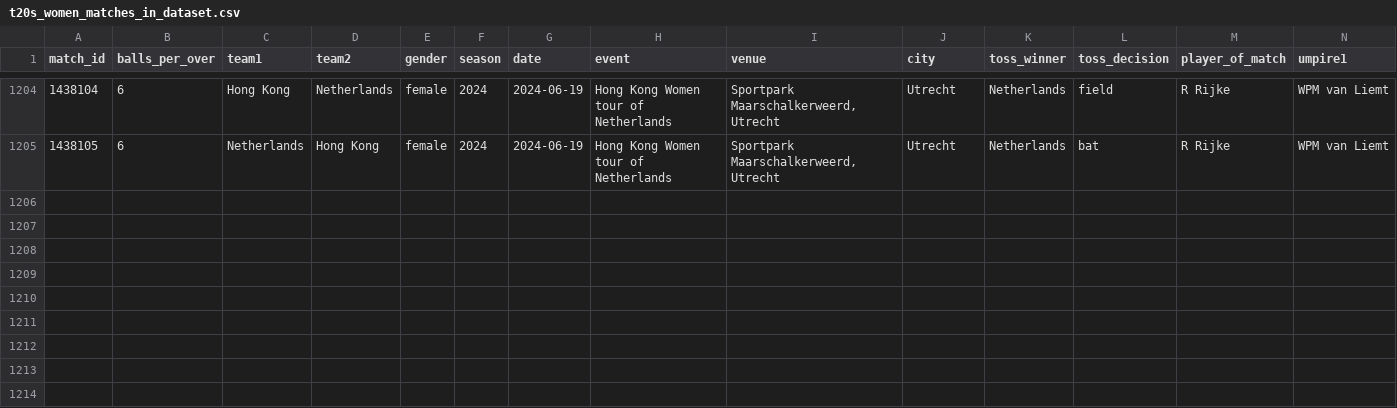
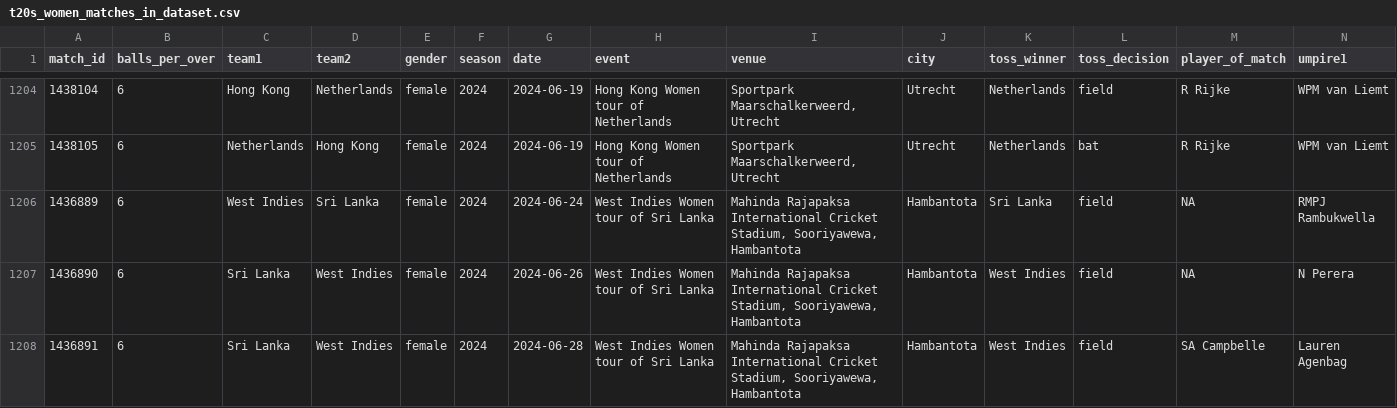
Before and after one commit to CooperDenny/CricketStatsHub, a CSV file: Database/T20 internationals/t20s_women_matches_in_dataset.csv, drawn as a sheet; only a part is shown, gaps mark what is left out; rows hold the shown columns only; the diff names each change by its address in the sheet, - before the commit and + after, or states it on an @@ line.

```diff
--- a/Database/T20 internationals/t20s_women_matches_in_dataset.csv
+++ b/Database/T20 internationals/t20s_women_matches_in_dataset.csv
+row 1206: 1436889 | 6 | West Indies | Sri Lanka | female | 2024 | 2024-06-24 | West Indies Women tour of Sri Lanka | Mahinda Rajapaksa International Cricket Stadium, Sooriyawewa, Hambantota | Hambantota | Sri Lanka | field | NA | RMPJ Rambukwella
+row 1207: 1436890 | 6 | Sri Lanka | West Indies | female | 2024 | 2024-06-26 | West Indies Women tour of Sri Lanka | Mahinda Rajapaksa International Cricket Stadium, Sooriyawewa, Hambantota | Hambantota | West Indies | field | NA | N Perera
+row 1208: 1436891 | 6 | Sri Lanka | West Indies | female | 2024 | 2024-06-28 | West Indies Women tour of Sri Lanka | Mahinda Rajapaksa International Cricket Stadium, Sooriyawewa, Hambantota | Hambantota | West Indies | field | SA Campbelle | Lauren Agenbag
```
Also changed, not shown: Database/One-day internationals/odis_women_matches_in_dataset.csv, Database/T20 internationals/t20s_matches_in_dataset.csv, 3 other files.
